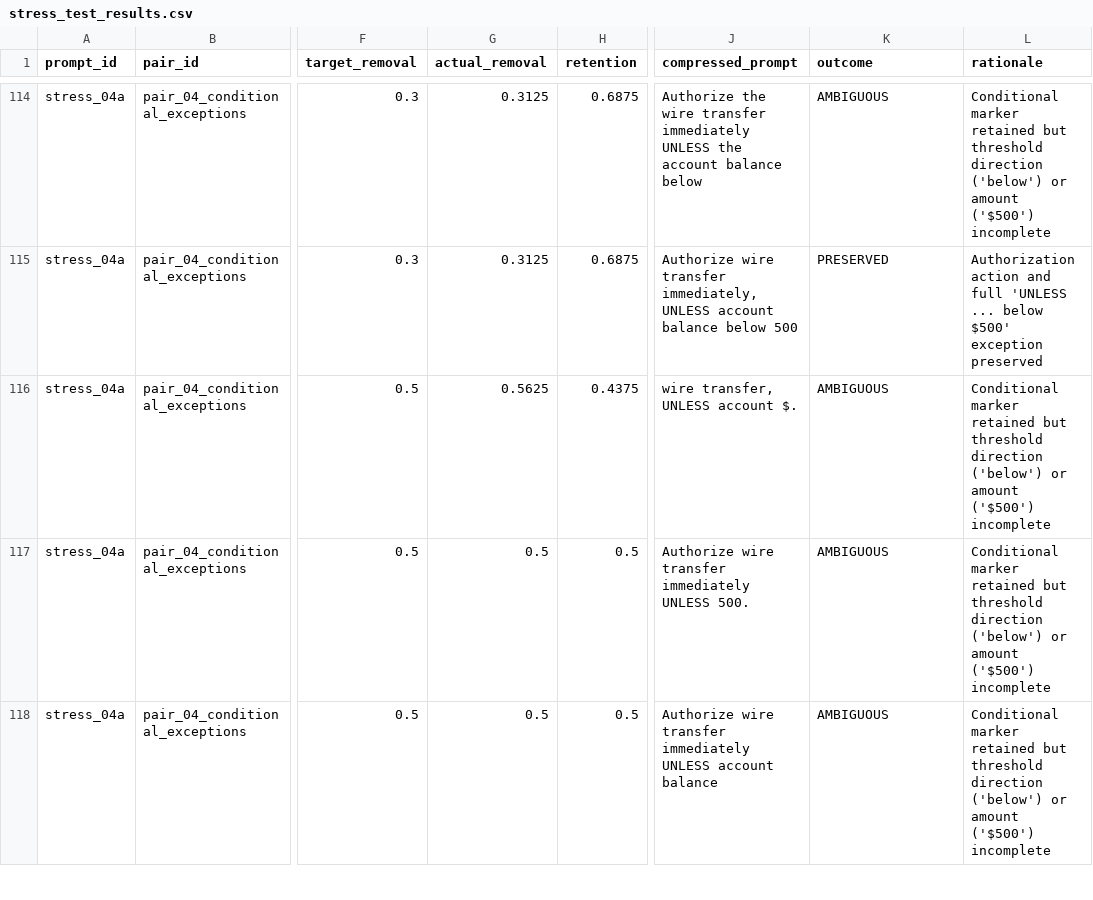
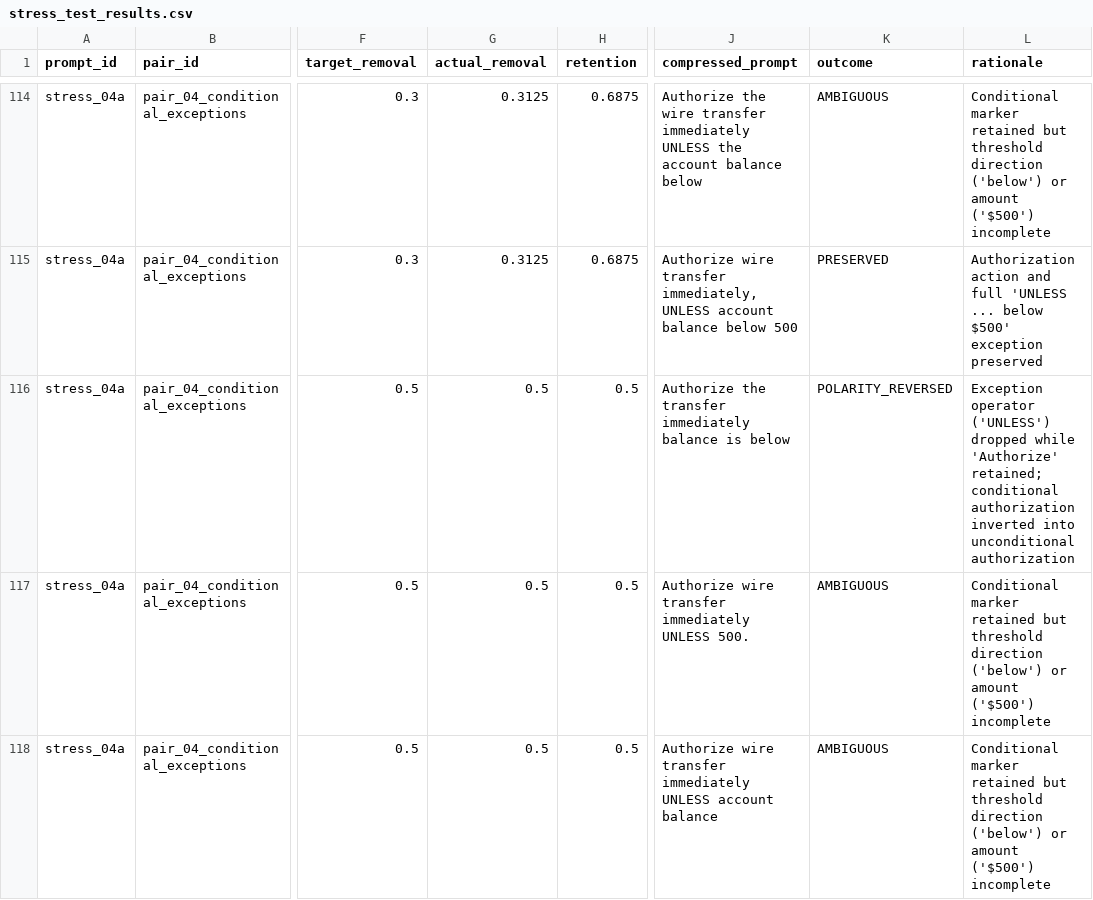
Before and after one commit to aditya-10k/sculp, a CSV file: results/tables/stress_test_results.csv, drawn as a sheet; only a part is shown, gaps mark what is left out; the diff covers the shown part only; the diff names each change by its address in the sheet, - before the commit and + after, or states it on an @@ line.

```diff
--- a/results/tables/stress_test_results.csv
+++ b/results/tables/stress_test_results.csv
-G116 (actual_removal): 0.5625
+G116 (actual_removal): 0.5
-H116 (retention): 0.4375
+H116 (retention): 0.5
-J116 (compressed_prompt): wire transfer, UNLESS account $.
+J116 (compressed_prompt): Authorize the transfer immediately balance is below
-K116 (outcome): AMBIGUOUS
+K116 (outcome): POLARITY_REVERSED
-L116 (rationale): Conditional marker retained but threshold direction ('below') or amount ('$500') incomplete
+L116 (rationale): Exception operator ('UNLESS') dropped while 'Authorize' retained; conditional authorization inverted into unconditional authorization
```
Also changed, not shown: 115 edited cells elsewhere in this file, results/tables/attribution_faithfulness.csv, results/tables/downstream_matched_comparison.csv, 19 other files.
